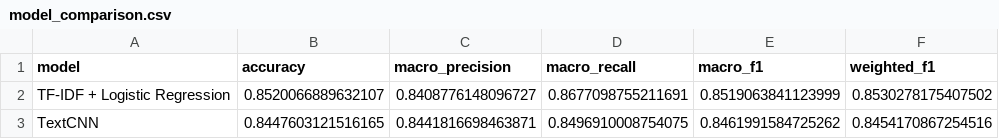
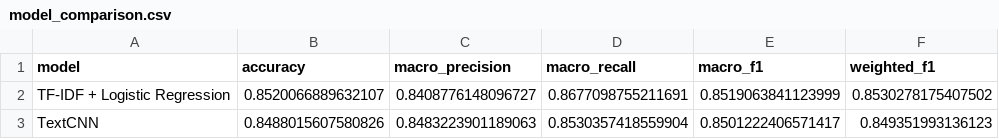
Before and after one commit to phongisnoob/it-service-ticket-classification, a CSV file: reports/metrics/model_comparison.csv, drawn as a sheet.

```diff
--- a/reports/metrics/model_comparison.csv
+++ b/reports/metrics/model_comparison.csv
@@ -2,2 +2,2 @@ model,accuracy,macro_precision,macro_recall,macro_f1,weighted_f1
 TF-IDF + Logistic Regression,0.8520066889632107,0.8408776148096727,0.8677098755211691,0.8519063841123999,0.8530278175407502
-TextCNN,0.8447603121516165,0.8441816698463871,0.8496910008754075,0.8461991584725262,0.8454170867254516
+TextCNN,0.8488015607580826,0.8483223901189063,0.8530357418559904,0.8501222406571417,0.849351993136123
```
Also changed, not shown: 12 other files.
